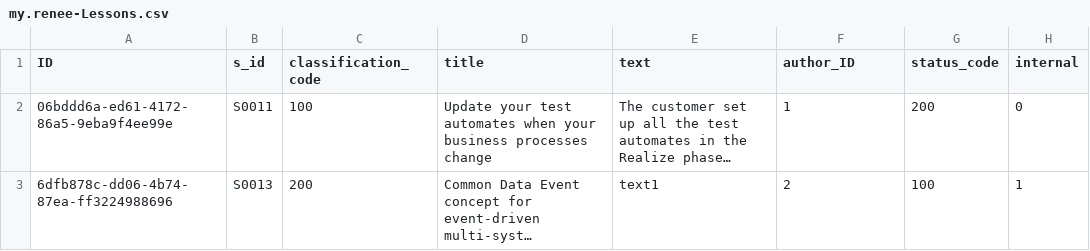
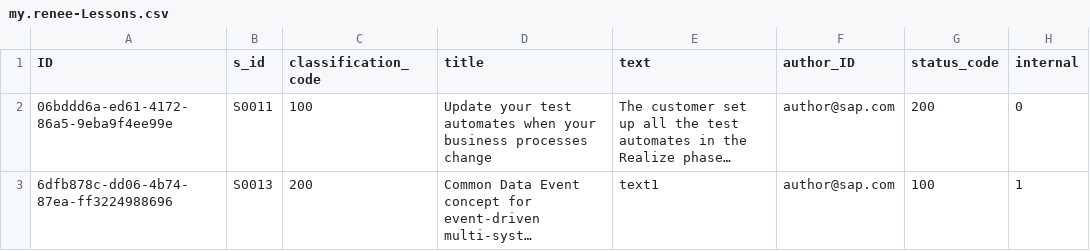
Before and after one commit to Shreeyash19/my-renee, a CSV file: db/data/my.renee-Lessons.csv, drawn as a sheet; long unchanged cells end in …; the diff names each change by its address in the sheet, - before the commit and + after, or states it on an @@ line.

```diff
--- a/db/data/my.renee-Lessons.csv
+++ b/db/data/my.renee-Lessons.csv
-F2 (author_ID): 1
+F2 (author_ID): author@sap.com
-F3 (author_ID): 2
+F3 (author_ID): author@sap.com
```
Also changed, not shown: db/data/my.renee-UserCategories.csv, db/data/my.renee-Users.csv, 5 other files.
